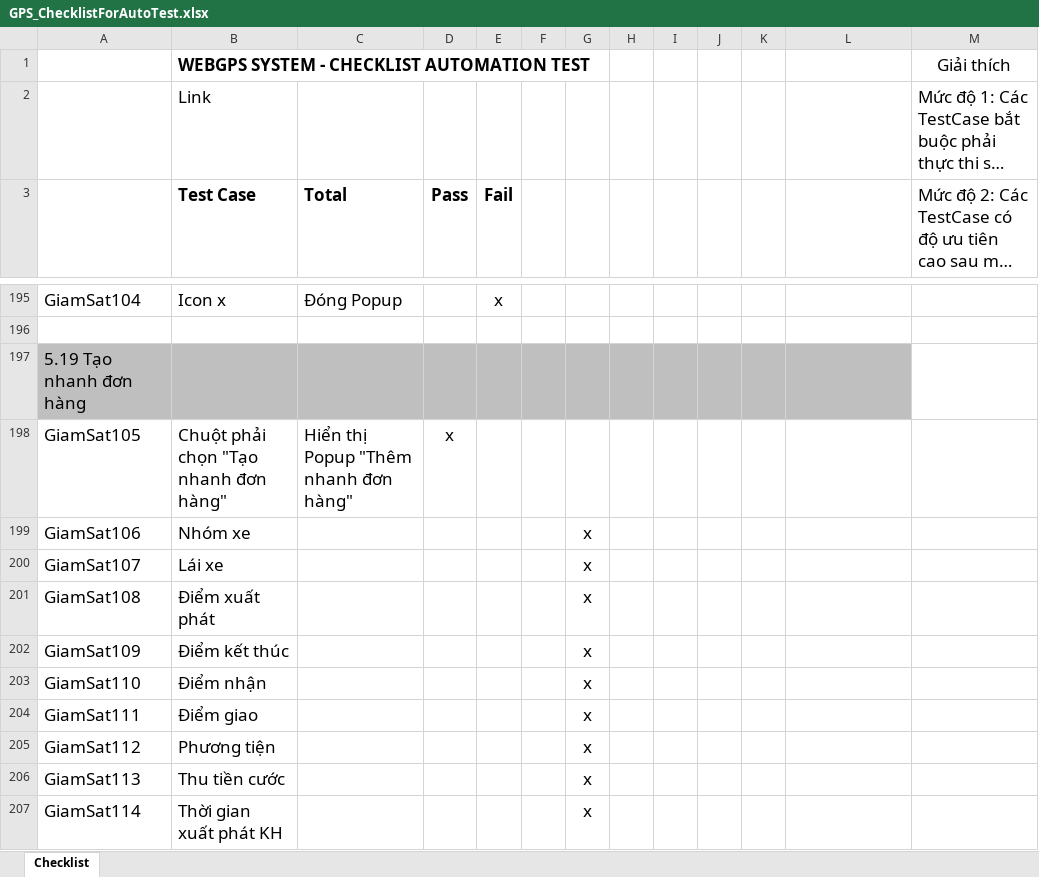
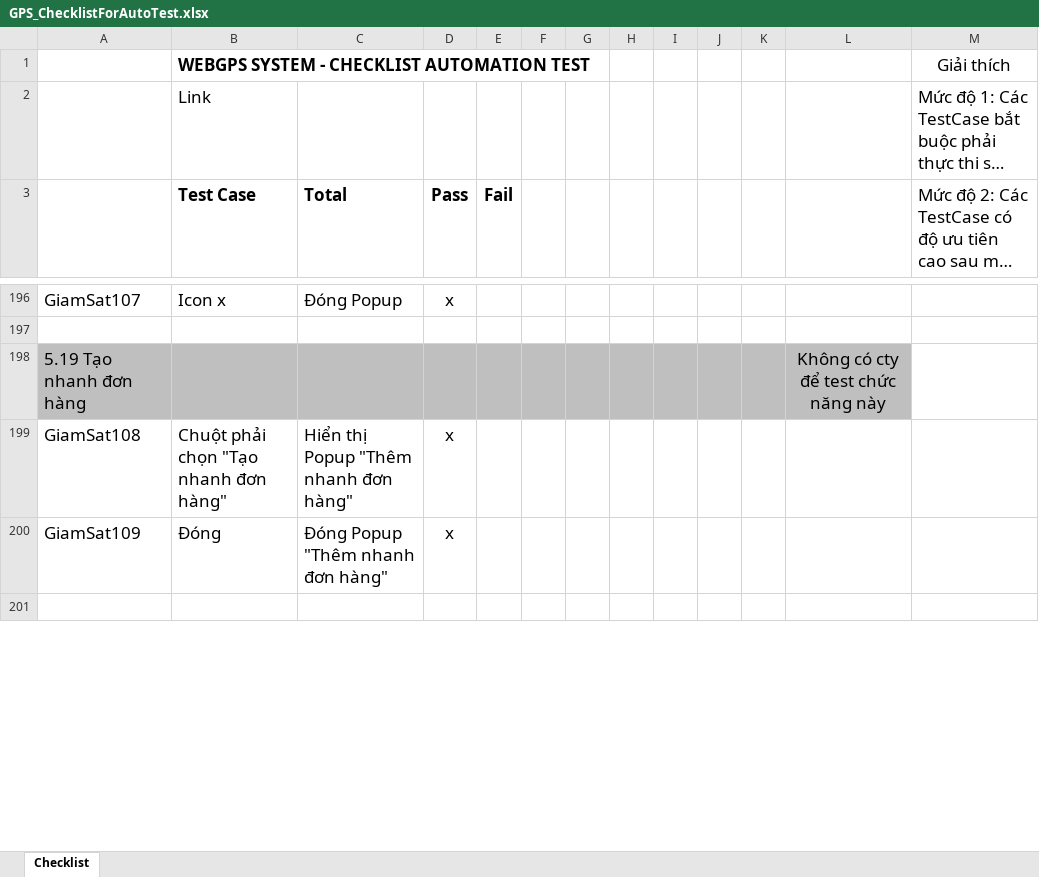
Before and after one commit to truongvck3313/ba_gpsv2, an Excel workbook: GPS_ChecklistForAutoTest.xlsx, sheet Checklist, drawn as a sheet; only a part is shown, gaps mark what is left out; the shorter side is filled out with more unchanged rows; long unchanged cells end in …; values as stored, in another font and other column widths than the file's, no borders; removed rows and columns are numbered as before the commit, all else as after; the diff covers the shown part only; the diff names each change by its address in the sheet, - before the commit and + after, or states it on an @@ line.

```diff
--- a/GPS_ChecklistForAutoTest.xlsx (sheet Checklist)
+++ b/GPS_ChecklistForAutoTest.xlsx (sheet Checklist)
-A196: GiamSat104
+A196: GiamSat107
-D196 (Pass): (empty)
+D196 (Pass): x
-E196 (Fail): x
+E196 (Fail): (empty)
-L198: (empty)
+L198: Không có cty để test chức năng này
-A199: GiamSat105
+A199: GiamSat108
-row 199: GiamSat106 | Nhóm xe |  |  |  |  | x
-row 200: GiamSat107 | Lái xe |  |  |  |  | x
-row 201: GiamSat108 | Điểm xuất phát |  |  |  |  | x
-B200 (Test Case): Điểm kết thúc
+B200 (Test Case): Đóng
-C200 (Total): (empty)
+C200 (Total): Đóng Popup "Thêm nhanh đơn hàng"
-D200 (Pass): (empty)
+D200 (Pass): x
-G200: x
+G200: (empty)
-row 203: GiamSat110 | Điểm nhận |  |  |  |  | x
-row 204: GiamSat111 | Điểm giao |  |  |  |  | x
-row 205: GiamSat112 | Phương tiện |  |  |  |  | x
-row 206: GiamSat113 | Thu tiền cước |  |  |  |  | x
-row 207: GiamSat114 | Thời gian xuất phát KH |  |  |  |  | x
```
Also changed, not shown: 20 added rows, 24 removed rows, 43 edited cells and cell formats elsewhere in this sheet, bangluudulieu_tamthoi.xlsx, 7 other files.
